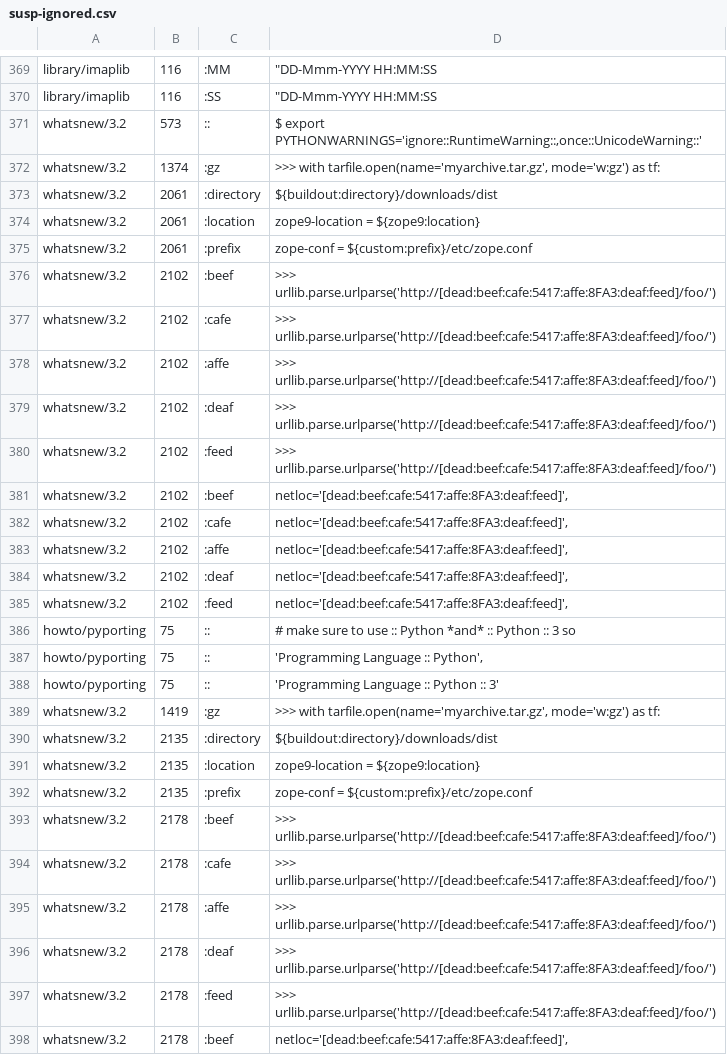
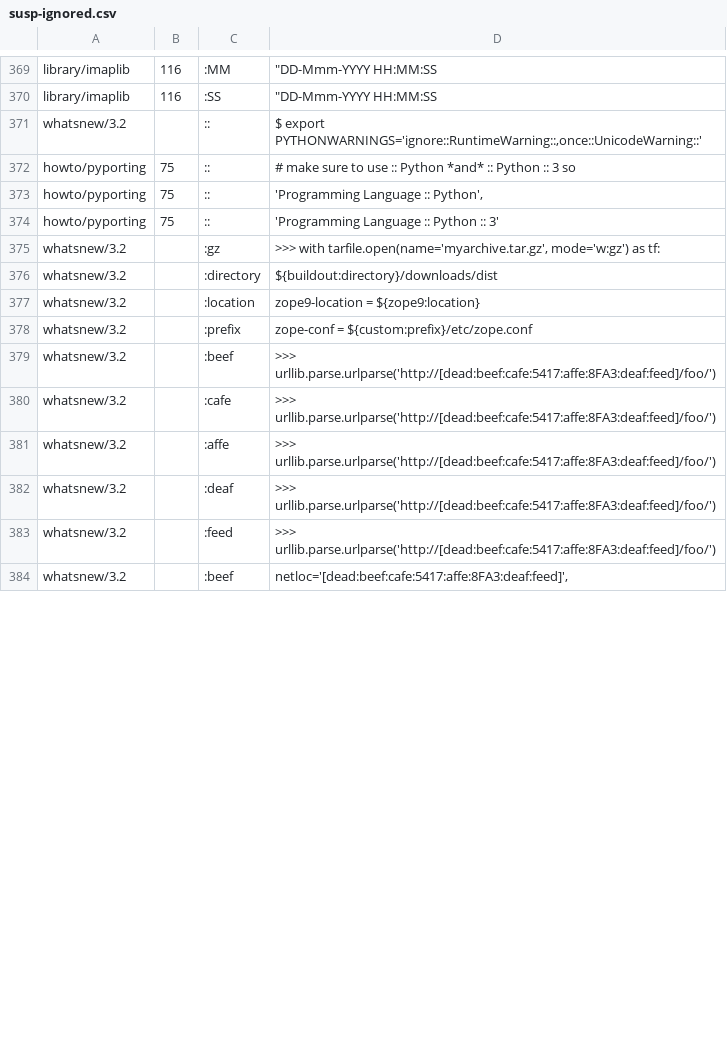
Before and after one commit to pyparallel/pyparallel, a CSV file: Doc/tools/sphinxext/susp-ignored.csv, drawn as a sheet; only a part is shown, gaps mark what is left out; the diff covers the shown part only.

```diff
--- a/Doc/tools/sphinxext/susp-ignored.csv
+++ b/Doc/tools/sphinxext/susp-ignored.csv
@@ -370,17 +370,3 @@ library/imaplib,116,:MM,"""DD-Mmm-YYYY HH:MM:SS"
 library/imaplib,116,:SS,"""DD-Mmm-YYYY HH:MM:SS"
-whatsnew/3.2,573,::,"$ export PYTHONWARNINGS='ignore::RuntimeWarning::,once::UnicodeWarning::'"
-whatsnew/3.2,1374,:gz,">>> with tarfile.open(name='myarchive.tar.gz', mode='w:gz') as tf:"
-whatsnew/3.2,2061,:directory,${buildout:directory}/downloads/dist
-whatsnew/3.2,2061,:location,zope9-location = ${zope9:location}
-whatsnew/3.2,2061,:prefix,zope-conf = ${custom:prefix}/etc/zope.conf
-whatsnew/3.2,2102,:beef,>>> urllib.parse.urlparse('http://[dead:beef:cafe:5417:affe:8FA3:deaf:feed]/foo/')
-whatsnew/3.2,2102,:cafe,>>> urllib.parse.urlparse('http://[dead:beef:cafe:5417:affe:8FA3:deaf:feed]/foo/')
-whatsnew/3.2,2102,:affe,>>> urllib.parse.urlparse('http://[dead:beef:cafe:5417:affe:8FA3:deaf:feed]/foo/')
-whatsnew/3.2,2102,:deaf,>>> urllib.parse.urlparse('http://[dead:beef:cafe:5417:affe:8FA3:deaf:feed]/foo/')
-whatsnew/3.2,2102,:feed,>>> urllib.parse.urlparse('http://[dead:beef:cafe:5417:affe:8FA3:deaf:feed]/foo/')
-whatsnew/3.2,2102,:beef,"netloc='[dead:beef:cafe:5417:affe:8FA3:deaf:feed]',"
-whatsnew/3.2,2102,:cafe,"netloc='[dead:beef:cafe:5417:affe:8FA3:deaf:feed]',"
-whatsnew/3.2,2102,:affe,"netloc='[dead:beef:cafe:5417:affe:8FA3:deaf:feed]',"
-whatsnew/3.2,2102,:deaf,"netloc='[dead:beef:cafe:5417:affe:8FA3:deaf:feed]',"
-whatsnew/3.2,2102,:feed,"netloc='[dead:beef:cafe:5417:affe:8FA3:deaf:feed]',"
+whatsnew/3.2,,::,"$ export PYTHONWARNINGS='ignore::RuntimeWarning::,once::UnicodeWarning::'"
 howto/pyporting,75,::,# make sure to use :: Python *and* :: Python :: 3 so
@@ -388,11 +374,11 @@ howto/pyporting,75,::,"'Programming Language :: Python',"
 howto/pyporting,75,::,'Programming Language :: Python :: 3'
-whatsnew/3.2,1419,:gz,">>> with tarfile.open(name='myarchive.tar.gz', mode='w:gz') as tf:"
-whatsnew/3.2,2135,:directory,${buildout:directory}/downloads/dist
-whatsnew/3.2,2135,:location,zope9-location = ${zope9:location}
-whatsnew/3.2,2135,:prefix,zope-conf = ${custom:prefix}/etc/zope.conf
-whatsnew/3.2,2178,:beef,>>> urllib.parse.urlparse('http://[dead:beef:cafe:5417:affe:8FA3:deaf:feed]/foo/')
-whatsnew/3.2,2178,:cafe,>>> urllib.parse.urlparse('http://[dead:beef:cafe:5417:affe:8FA3:deaf:feed]/foo/')
-whatsnew/3.2,2178,:affe,>>> urllib.parse.urlparse('http://[dead:beef:cafe:5417:affe:8FA3:deaf:feed]/foo/')
-whatsnew/3.2,2178,:deaf,>>> urllib.parse.urlparse('http://[dead:beef:cafe:5417:affe:8FA3:deaf:feed]/foo/')
-whatsnew/3.2,2178,:feed,>>> urllib.parse.urlparse('http://[dead:beef:cafe:5417:affe:8FA3:deaf:feed]/foo/')
-whatsnew/3.2,2178,:beef,"netloc='[dead:beef:cafe:5417:affe:8FA3:deaf:feed]',"
+whatsnew/3.2,,:gz,">>> with tarfile.open(name='myarchive.tar.gz', mode='w:gz') as tf:"
+whatsnew/3.2,,:directory,${buildout:directory}/downloads/dist
+whatsnew/3.2,,:location,zope9-location = ${zope9:location}
+whatsnew/3.2,,:prefix,zope-conf = ${custom:prefix}/etc/zope.conf
+whatsnew/3.2,,:beef,>>> urllib.parse.urlparse('http://[dead:beef:cafe:5417:affe:8FA3:deaf:feed]/foo/')
+whatsnew/3.2,,:cafe,>>> urllib.parse.urlparse('http://[dead:beef:cafe:5417:affe:8FA3:deaf:feed]/foo/')
+whatsnew/3.2,,:affe,>>> urllib.parse.urlparse('http://[dead:beef:cafe:5417:affe:8FA3:deaf:feed]/foo/')
+whatsnew/3.2,,:deaf,>>> urllib.parse.urlparse('http://[dead:beef:cafe:5417:affe:8FA3:deaf:feed]/foo/')
+whatsnew/3.2,,:feed,>>> urllib.parse.urlparse('http://[dead:beef:cafe:5417:affe:8FA3:deaf:feed]/foo/')
+whatsnew/3.2,,:beef,"netloc='[dead:beef:cafe:5417:affe:8FA3:deaf:feed]',"
```
Also changed, not shown: 4 edited cells elsewhere in this file, 1 other file.
